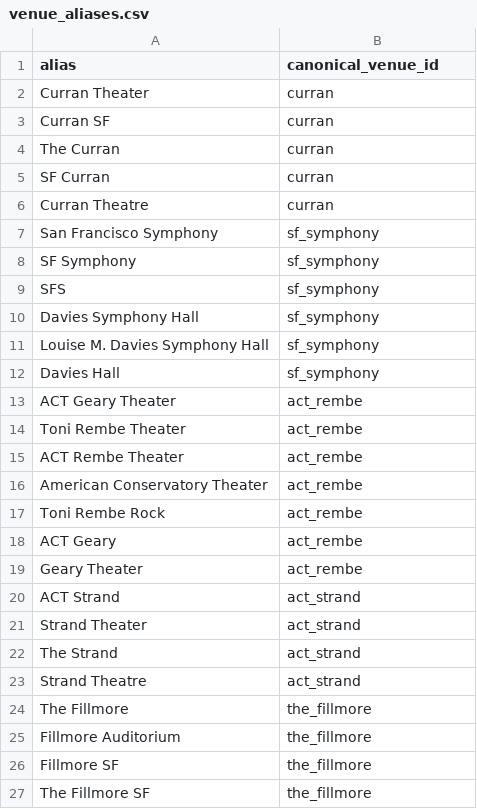
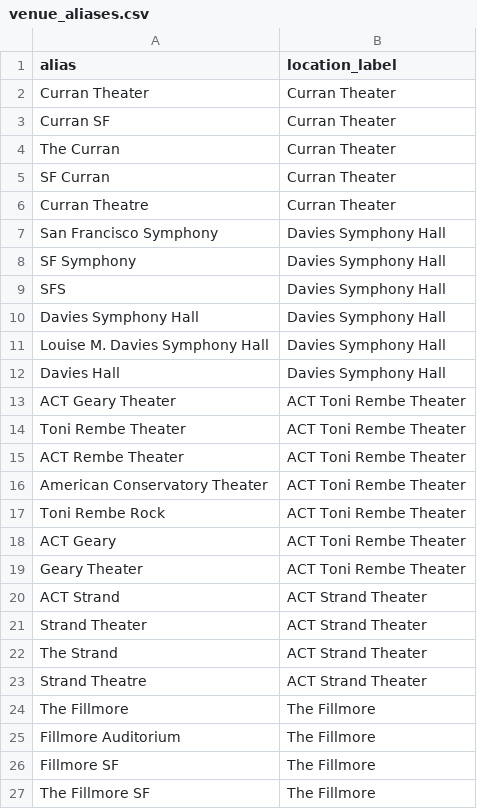
Before and after one commit to eatthemenu/parkinsf_event_collect_collate, a CSV file: config/venue_aliases.csv, drawn as a sheet.

```diff
--- a/config/venue_aliases.csv
+++ b/config/venue_aliases.csv
@@ -1,27 +1,27 @@
-alias,canonical_venue_id
-"Curran Theater",curran
-"Curran SF",curran
-"The Curran",curran
-"SF Curran",curran
-"Curran Theatre",curran
-"San Francisco Symphony",sf_symphony
-"SF Symphony",sf_symphony
-"SFS",sf_symphony
-"Davies Symphony Hall",sf_symphony
-"Louise M. Davies Symphony Hall",sf_symphony
-"Davies Hall",sf_symphony
-"ACT Geary Theater",act_rembe
-"Toni Rembe Theater",act_rembe
-"ACT Rembe Theater",act_rembe
-"American Conservatory Theater",act_rembe
-"Toni Rembe Rock",act_rembe
-"ACT Geary",act_rembe
-"Geary Theater",act_rembe
-"ACT Strand",act_strand
-"Strand Theater",act_strand
-"The Strand",act_strand
-"Strand Theatre",act_strand
-"The Fillmore",the_fillmore
-"Fillmore Auditorium",the_fillmore
-"Fillmore SF",the_fillmore
-"The Fillmore SF",the_fillmore
+alias,location_label
+"Curran Theater",Curran Theater
+"Curran SF",Curran Theater
+"The Curran",Curran Theater
+"SF Curran",Curran Theater
+"Curran Theatre",Curran Theater
+"San Francisco Symphony",Davies Symphony Hall
+"SF Symphony",Davies Symphony Hall
+"SFS",Davies Symphony Hall
+"Davies Symphony Hall",Davies Symphony Hall
+"Louise M. Davies Symphony Hall",Davies Symphony Hall
+"Davies Hall",Davies Symphony Hall
+"ACT Geary Theater",ACT Toni Rembe Theater
+"Toni Rembe Theater",ACT Toni Rembe Theater
+"ACT Rembe Theater",ACT Toni Rembe Theater
+"American Conservatory Theater",ACT Toni Rembe Theater
+"Toni Rembe Rock",ACT Toni Rembe Theater
+"ACT Geary",ACT Toni Rembe Theater
+"Geary Theater",ACT Toni Rembe Theater
+"ACT Strand",ACT Strand Theater
+"Strand Theater",ACT Strand Theater
+"The Strand",ACT Strand Theater
+"Strand Theatre",ACT Strand Theater
+"The Fillmore",The Fillmore
+"Fillmore Auditorium",The Fillmore
+"Fillmore SF",The Fillmore
+"The Fillmore SF",The Fillmore
```
Also changed, not shown: 10 other files.
